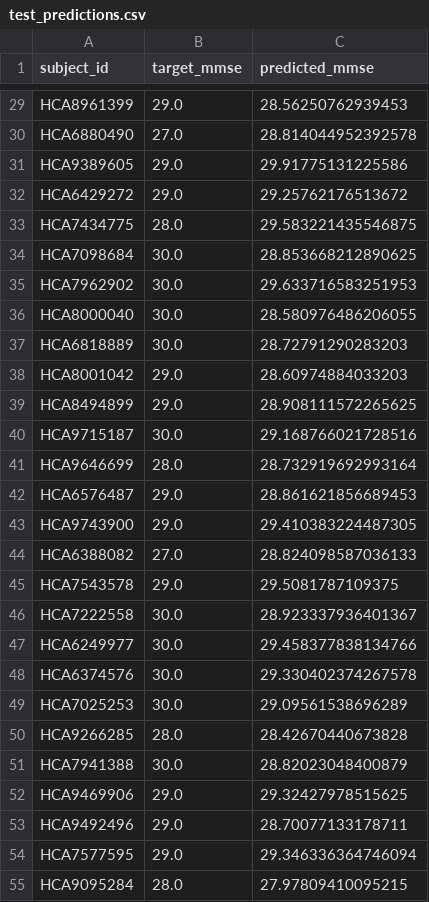
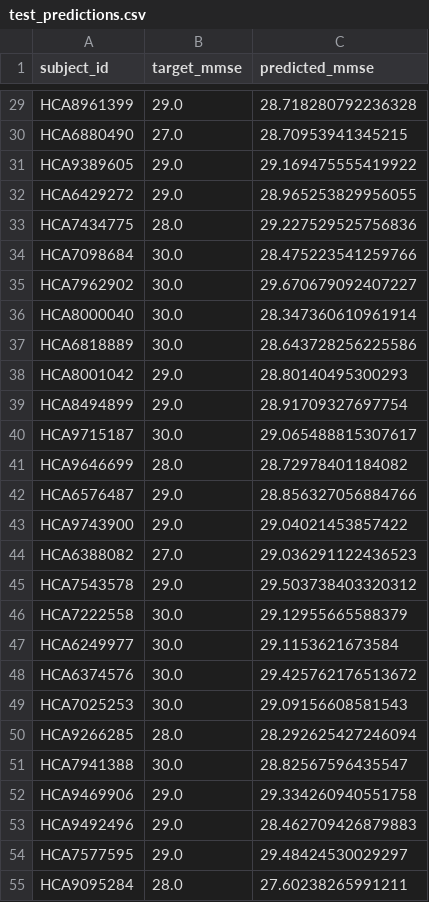
Before and after one commit to EunkuBae/transferlearning, a CSV file: outputs/hcp_mmse_baseline/test_predictions.csv, drawn as a sheet; only a part is shown, gaps mark what is left out; the diff covers the shown part only; the diff names each change by its address in the sheet, - before the commit and + after, or states it on an @@ line.

```diff
--- a/outputs/hcp_mmse_baseline/test_predictions.csv
+++ b/outputs/hcp_mmse_baseline/test_predictions.csv
-C29 (predicted_mmse): 28.56250762939453
+C29 (predicted_mmse): 28.718280792236328
-C30 (predicted_mmse): 28.814044952392578
+C30 (predicted_mmse): 28.70953941345215
-C31 (predicted_mmse): 29.91775131225586
+C31 (predicted_mmse): 29.169475555419922
-C32 (predicted_mmse): 29.25762176513672
+C32 (predicted_mmse): 28.965253829956055
-C33 (predicted_mmse): 29.583221435546875
+C33 (predicted_mmse): 29.227529525756836
-C34 (predicted_mmse): 28.853668212890625
+C34 (predicted_mmse): 28.475223541259766
-C35 (predicted_mmse): 29.633716583251953
+C35 (predicted_mmse): 29.670679092407227
-C36 (predicted_mmse): 28.580976486206055
+C36 (predicted_mmse): 28.347360610961914
-C37 (predicted_mmse): 28.72791290283203
+C37 (predicted_mmse): 28.643728256225586
-C38 (predicted_mmse): 28.60974884033203
+C38 (predicted_mmse): 28.80140495300293
-C39 (predicted_mmse): 28.908111572265625
+C39 (predicted_mmse): 28.91709327697754
-C40 (predicted_mmse): 29.168766021728516
+C40 (predicted_mmse): 29.065488815307617
-C41 (predicted_mmse): 28.732919692993164
+C41 (predicted_mmse): 28.72978401184082
-C42 (predicted_mmse): 28.861621856689453
+C42 (predicted_mmse): 28.856327056884766
-C43 (predicted_mmse): 29.410383224487305
+C43 (predicted_mmse): 29.04021453857422
-C44 (predicted_mmse): 28.824098587036133
+C44 (predicted_mmse): 29.036291122436523
-C45 (predicted_mmse): 29.5081787109375
+C45 (predicted_mmse): 29.503738403320312
-C46 (predicted_mmse): 28.923337936401367
+C46 (predicted_mmse): 29.12955665588379
-C47 (predicted_mmse): 29.458377838134766
+C47 (predicted_mmse): 29.1153621673584
-C48 (predicted_mmse): 29.330402374267578
+C48 (predicted_mmse): 29.425762176513672
-C49 (predicted_mmse): 29.09561538696289
+C49 (predicted_mmse): 29.09156608581543
-C50 (predicted_mmse): 28.42670440673828
+C50 (predicted_mmse): 28.292625427246094
-C51 (predicted_mmse): 28.82023048400879
+C51 (predicted_mmse): 28.82567596435547
-C52 (predicted_mmse): 29.32427978515625
+C52 (predicted_mmse): 29.334260940551758
-C53 (predicted_mmse): 28.70077133178711
+C53 (predicted_mmse): 28.462709426879883
-C54 (predicted_mmse): 29.346336364746094
+C54 (predicted_mmse): 29.48424530029297
-C55 (predicted_mmse): 27.97809410095215
+C55 (predicted_mmse): 27.60238265991211
```
Also changed, not shown: 79 edited cells elsewhere in this file, 4 other files.
